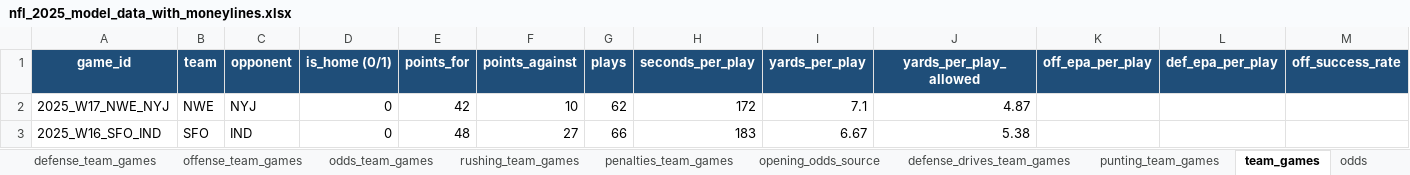
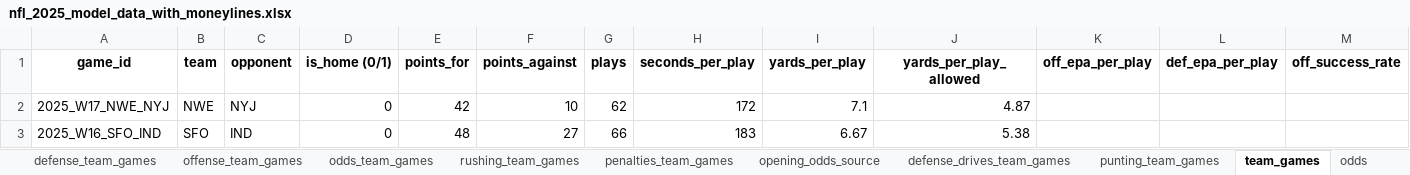
Before and after one commit to jjooee3000/NFL-Model, an Excel workbook: data/nfl_2025_model_data_with_moneylines.xlsx, sheet team_games, drawn as a sheet; only a part is shown; values as stored, in another font and other column widths than the file's, no borders; the diff covers the shown part only; the diff names each change by its address in the sheet, - before the commit and + after, or states it on an @@ line.

```diff
--- a/data/nfl_2025_model_data_with_moneylines.xlsx (sheet team_games)
+++ b/data/nfl_2025_model_data_with_moneylines.xlsx (sheet team_games)
@@ A1:M1 fill: #1F4E79 → none, text colour: #FFFFFF → black @@
```
Also changed, not shown: cell formats elsewhere in this sheet, sheet passing, sheet games, sheet moneylines_source, sheet defense_drives_team_games, sheet offense_team_games, sheet defense_team_games, 7 more sheets, 27 other files.
